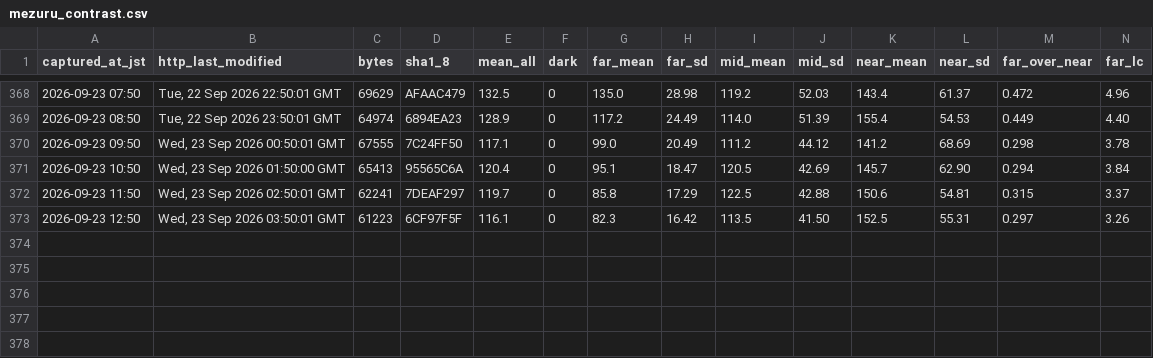
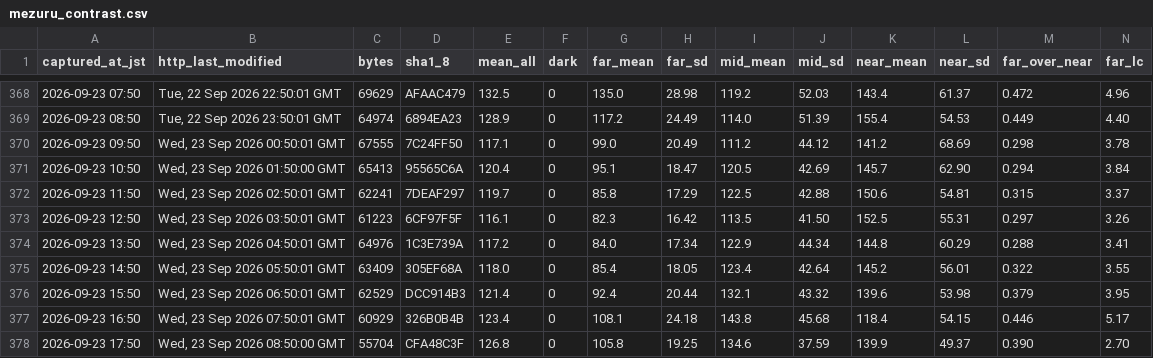
Before and after one commit to t-fukuda-ux/karstweather, a CSV file: camera/mezuru_contrast.csv, drawn as a sheet; only a part is shown, gaps mark what is left out; rows hold the shown columns only; the diff names each change by its address in the sheet, - before the commit and + after, or states it on an @@ line.

```diff
--- a/camera/mezuru_contrast.csv
+++ b/camera/mezuru_contrast.csv
+row 374: 2026-09-23 13:50 | Wed, 23 Sep 2026 04:50:01 GMT | 64976 | 1C3E739A | 117.2 | 0 | 84.0 | 17.34 | 122.9 | 44.34 | 144.8 | 60.29 | 0.288 | 3.41
+row 375: 2026-09-23 14:50 | Wed, 23 Sep 2026 05:50:01 GMT | 63409 | 305EF68A | 118.0 | 0 | 85.4 | 18.05 | 123.4 | 42.64 | 145.2 | 56.01 | 0.322 | 3.55
+row 376: 2026-09-23 15:50 | Wed, 23 Sep 2026 06:50:01 GMT | 62529 | DCC914B3 | 121.4 | 0 | 92.4 | 20.44 | 132.1 | 43.32 | 139.6 | 53.98 | 0.379 | 3.95
+row 377: 2026-09-23 16:50 | Wed, 23 Sep 2026 07:50:01 GMT | 60929 | 326B0B4B | 123.4 | 0 | 108.1 | 24.18 | 143.8 | 45.68 | 118.4 | 54.15 | 0.446 | 5.17
+row 378: 2026-09-23 17:50 | Wed, 23 Sep 2026 08:50:00 GMT | 55704 | CFA48C3F | 126.8 | 0 | 105.8 | 19.25 | 134.6 | 37.59 | 139.9 | 49.37 | 0.390 | 2.70
```
Also changed, not shown: camera/fog_forecast.csv.
